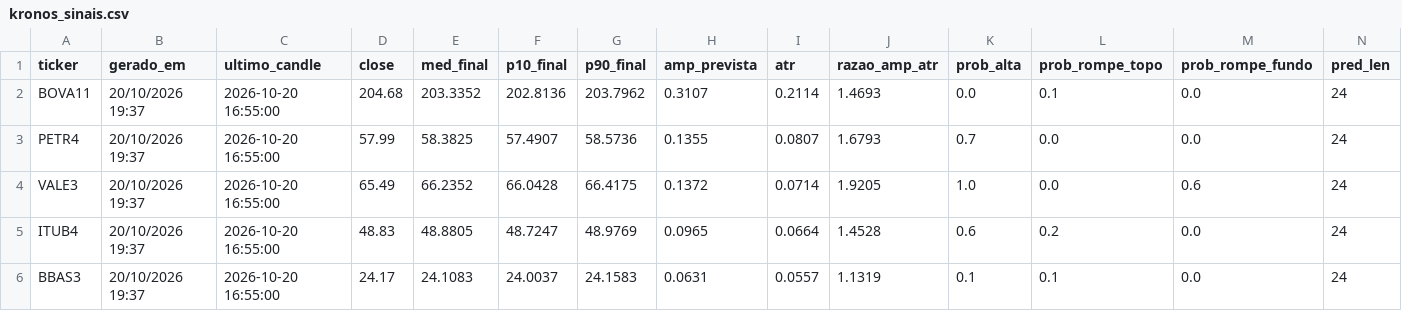
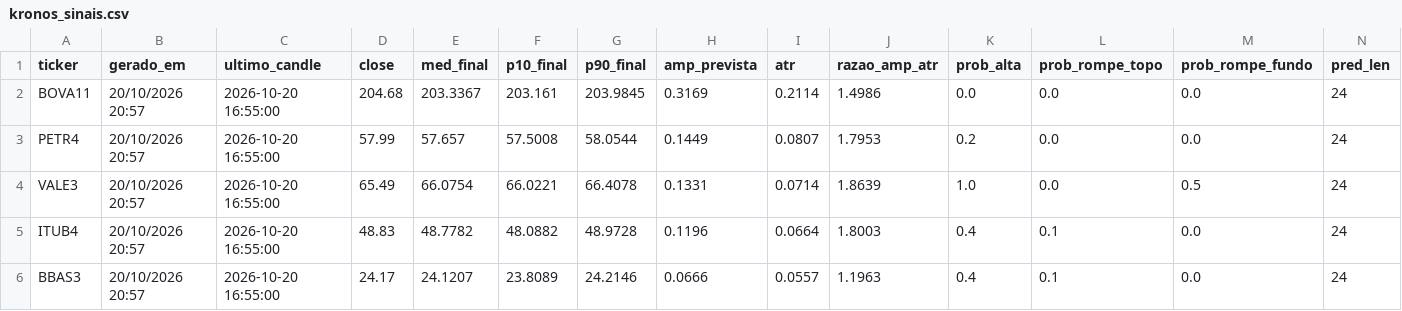
Before and after one commit to jrjrgilson-blip/Dochian, a CSV file: data/kronos_sinais.csv, drawn as a sheet; only a part is shown; the diff covers the shown part only.

```diff
--- a/data/kronos_sinais.csv
+++ b/data/kronos_sinais.csv
@@ -1,6 +1,6 @@
 ticker,gerado_em,ultimo_candle,close,med_final,p10_final,p90_final,amp_prevista,atr,razao_amp_atr,prob_alta,prob_rompe_topo,prob_rompe_fundo,pred_len
-BOVA11,20/10/2026 19:37,2026-10-20 16:55:00,204.68,203.3352,202.8136,203.7962,0.3107,0.2114,1.4693,0.0,0.1,0.0,24
-PETR4,20/10/2026 19:37,2026-10-20 16:55:00,57.99,58.3825,57.4907,58.5736,0.1355,0.0807,1.6793,0.7,0.0,0.0,24
-VALE3,20/10/2026 19:37,2026-10-20 16:55:00,65.49,66.2352,66.0428,66.4175,0.1372,0.0714,1.9205,1.0,0.0,0.6,24
-ITUB4,20/10/2026 19:37,2026-10-20 16:55:00,48.83,48.8805,48.7247,48.9769,0.0965,0.0664,1.4528,0.6,0.2,0.0,24
-BBAS3,20/10/2026 19:37,2026-10-20 16:55:00,24.17,24.1083,24.0037,24.1583,0.0631,0.0557,1.1319,0.1,0.1,0.0,24
+BOVA11,20/10/2026 20:57,2026-10-20 16:55:00,204.68,203.3367,203.161,203.9845,0.3169,0.2114,1.4986,0.0,0.0,0.0,24
+PETR4,20/10/2026 20:57,2026-10-20 16:55:00,57.99,57.657,57.5008,58.0544,0.1449,0.0807,1.7953,0.2,0.0,0.0,24
+VALE3,20/10/2026 20:57,2026-10-20 16:55:00,65.49,66.0754,66.0221,66.4078,0.1331,0.0714,1.8639,1.0,0.0,0.5,24
+ITUB4,20/10/2026 20:57,2026-10-20 16:55:00,48.83,48.7782,48.0882,48.9728,0.1196,0.0664,1.8003,0.4,0.1,0.0,24
+BBAS3,20/10/2026 20:57,2026-10-20 16:55:00,24.17,24.1207,23.8089,24.2146,0.0666,0.0557,1.1963,0.4,0.1,0.0,24
```
Also changed, not shown: 59 edited cells elsewhere in this file, data/kronos_previsao.csv.
